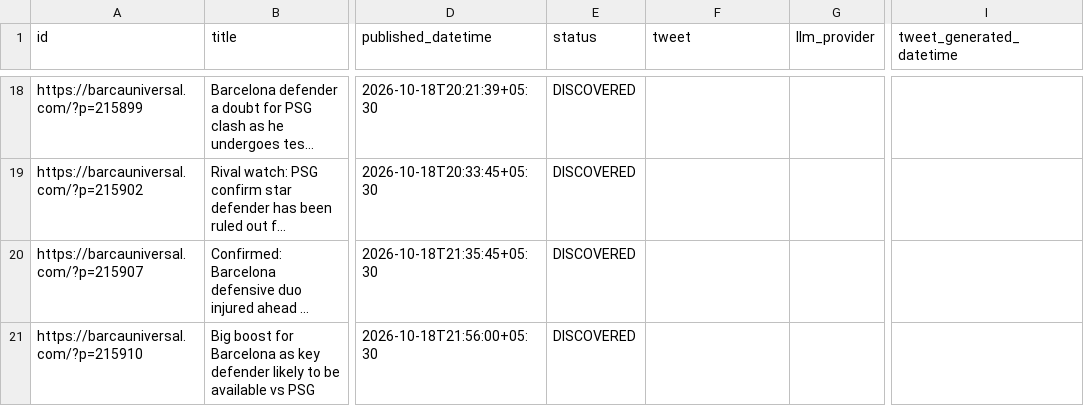
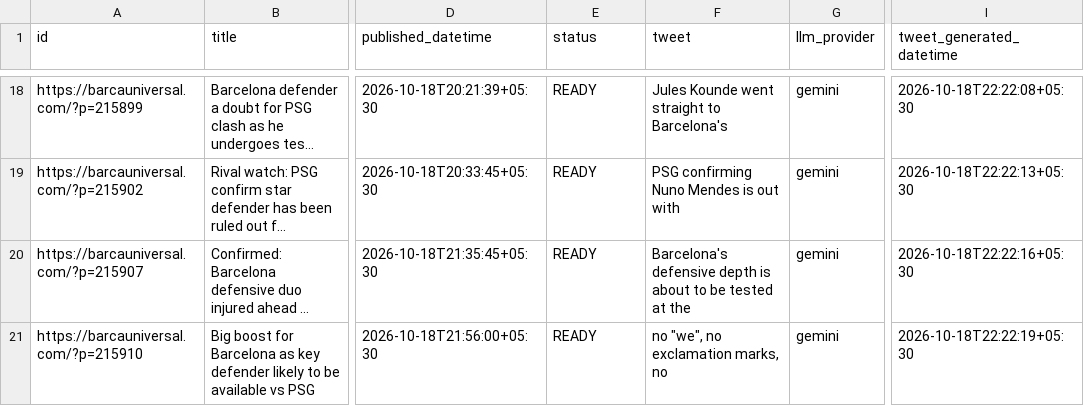
Before and after one commit to dinesh-kanakaraj/Kestrel, a CSV file: logs/tweet_log_2026-10-18.csv, drawn as a sheet; only a part is shown, gaps mark what is left out; long unchanged cells end in …; the diff covers the shown part only; the diff names each change by its address in the sheet, - before the commit and + after, or states it on an @@ line.

Commit message:
state: generated tweets run 39146700540

```diff
--- a/logs/tweet_log_2026-10-18.csv
+++ b/logs/tweet_log_2026-10-18.csv
-E18:E21 (status): DISCOVERED
+E18:E21 (status): READY
-F18 (tweet): (empty)
+F18 (tweet): Jules Kounde went straight to Barcelona's
-G18:G21 (llm_provider): (empty)
+G18:G21 (llm_provider): gemini
-I18 (tweet_generated_datetime): (empty)
+I18 (tweet_generated_datetime): 2026-10-18T22:22:08+05:30
-F19 (tweet): (empty)
+F19 (tweet): PSG confirming Nuno Mendes is out with
-I19 (tweet_generated_datetime): (empty)
+I19 (tweet_generated_datetime): 2026-10-18T22:22:13+05:30
-F20 (tweet): (empty)
+F20 (tweet): Barcelona's defensive depth is about to be tested at the
-I20 (tweet_generated_datetime): (empty)
+I20 (tweet_generated_datetime): 2026-10-18T22:22:16+05:30
-F21 (tweet): (empty)
+F21 (tweet): no "we", no exclamation marks, no
-I21 (tweet_generated_datetime): (empty)
+I21 (tweet_generated_datetime): 2026-10-18T22:22:19+05:30
```
Also changed, not shown: 60 edited cells elsewhere in this file.
